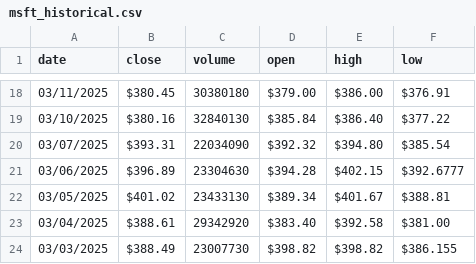
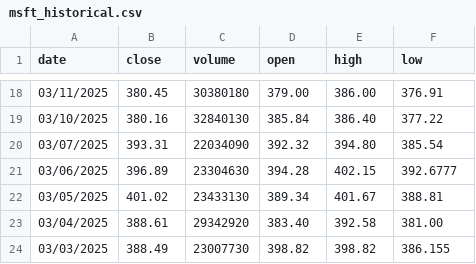
Before and after one commit to dtaylor0/rest-api-postgres, a CSV file: data_sources/msft_historical.csv, drawn as a sheet; only a part is shown, gaps mark what is left out; the diff covers the shown part only.

```diff
--- a/data_sources/msft_historical.csv
+++ b/data_sources/msft_historical.csv
@@ -18,7 +18,7 @@ date,close,volume,open,high,low
-03/11/2025,$380.45,30380180,$379.00,$386.00,$376.91
-03/10/2025,$380.16,32840130,$385.84,$386.40,$377.22
-03/07/2025,$393.31,22034090,$392.32,$394.80,$385.54
-03/06/2025,$396.89,23304630,$394.28,$402.15,$392.6777
-03/05/2025,$401.02,23433130,$389.34,$401.67,$388.81
-03/04/2025,$388.61,29342920,$383.40,$392.58,$381.00
-03/03/2025,$388.49,23007730,$398.82,$398.82,$386.155
+03/11/2025,380.45,30380180,379.00,386.00,376.91
+03/10/2025,380.16,32840130,385.84,386.40,377.22
+03/07/2025,393.31,22034090,392.32,394.80,385.54
+03/06/2025,396.89,23304630,394.28,402.15,392.6777
+03/05/2025,401.02,23433130,389.34,401.67,388.81
+03/04/2025,388.61,29342920,383.40,392.58,381.00
+03/03/2025,388.49,23007730,398.82,398.82,386.155
```
Also changed, not shown: 64 edited cells elsewhere in this file, 3 other files.
